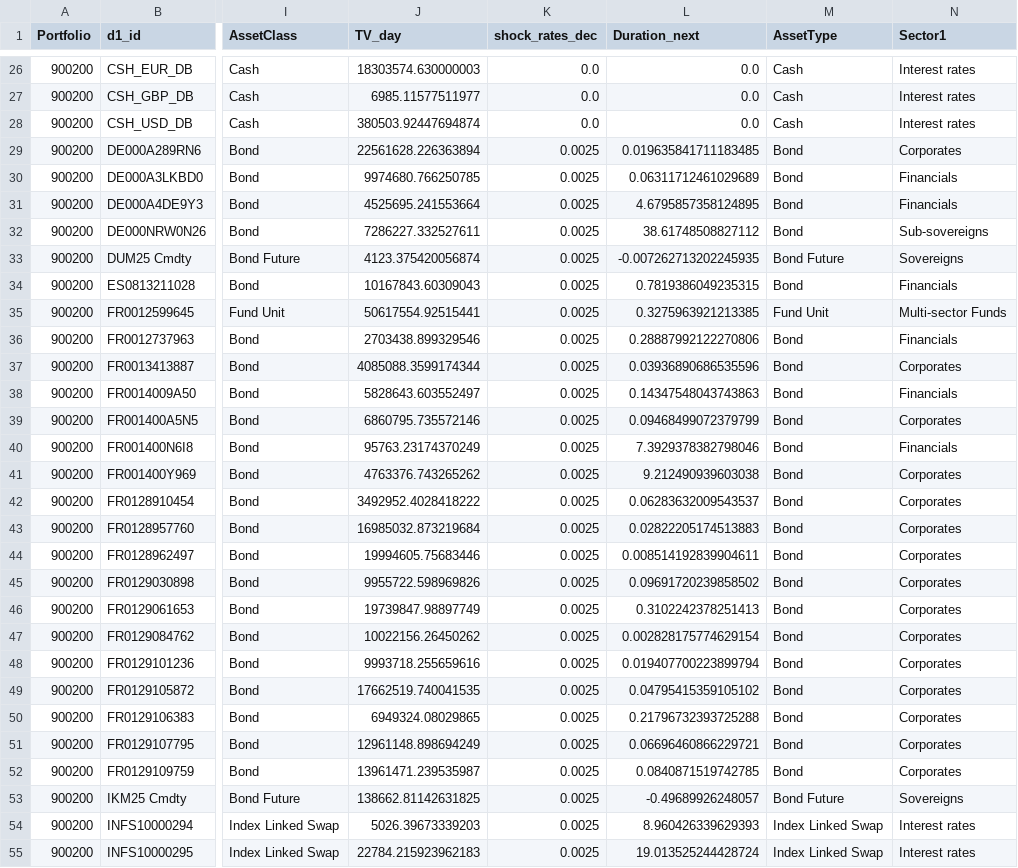
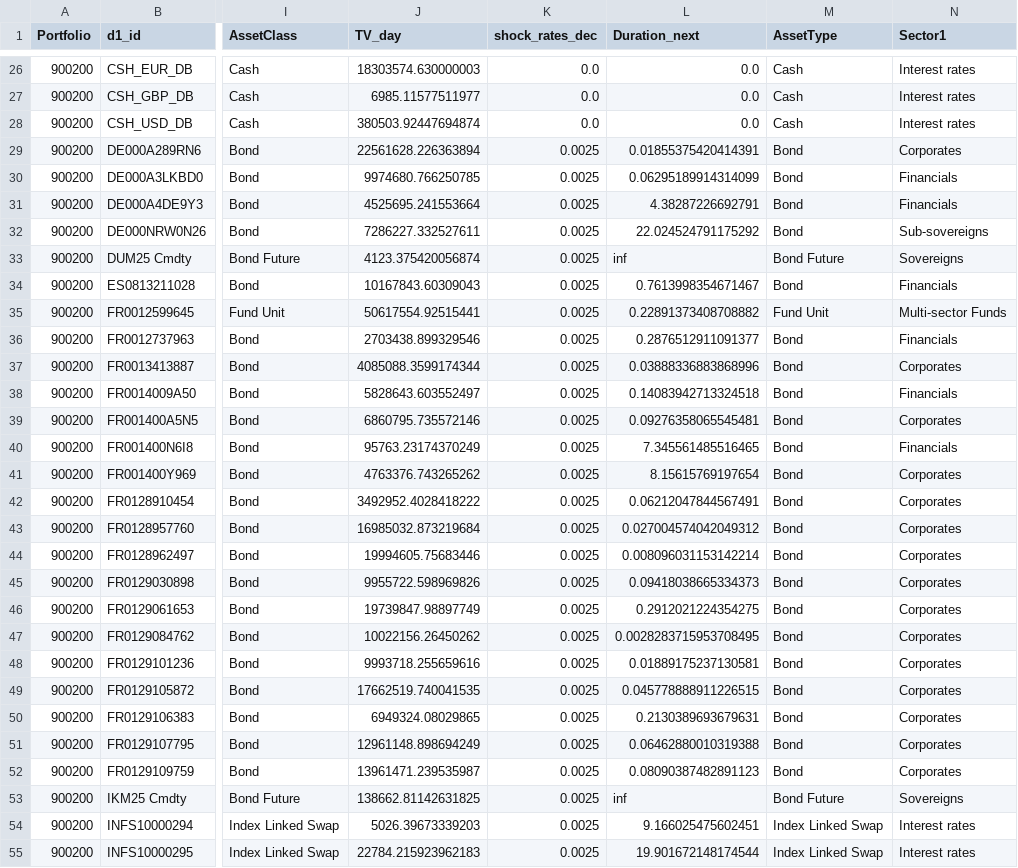
Before and after one commit to ayabenji/st_amf, a CSV file: Resultats_day1.csv, drawn as a sheet; only a part is shown, gaps mark what is left out; the diff covers the shown part only; the diff names each change by its address in the sheet, - before the commit and + after, or states it on an @@ line.

```diff
--- a/Resultats_day1.csv
+++ b/Resultats_day1.csv
-L29 (Duration_next): 0.019635841711183485
+L29 (Duration_next): 0.01855375420414391
-L30 (Duration_next): 0.06311712461029689
+L30 (Duration_next): 0.06295189914314099
-L31 (Duration_next): 4.6795857358124895
+L31 (Duration_next): 4.38287226692791
-L32 (Duration_next): 38.61748508827112
+L32 (Duration_next): 22.024524791175292
-L33 (Duration_next): -0.007262713202245935
+L33 (Duration_next): inf
-L34 (Duration_next): 0.7819386049235315
+L34 (Duration_next): 0.7613998354671467
-L35 (Duration_next): 0.3275963921213385
+L35 (Duration_next): 0.22891373408708882
-L36 (Duration_next): 0.28887992122270806
+L36 (Duration_next): 0.2876512911091377
-L37 (Duration_next): 0.03936890686535596
+L37 (Duration_next): 0.03888336883868996
-L38 (Duration_next): 0.14347548043743863
+L38 (Duration_next): 0.14083942713324518
-L39 (Duration_next): 0.09468499072379799
+L39 (Duration_next): 0.09276358065545481
-L40 (Duration_next): 7.3929378382798046
+L40 (Duration_next): 7.345561485516465
-L41 (Duration_next): 9.212490939603038
+L41 (Duration_next): 8.15615769197654
-L42 (Duration_next): 0.06283632009543537
+L42 (Duration_next): 0.06212047844567491
-L43 (Duration_next): 0.02822205174513883
+L43 (Duration_next): 0.027004574042049312
-L44 (Duration_next): 0.008514192839904611
+L44 (Duration_next): 0.008096031153142214
-L45 (Duration_next): 0.09691720239858502
+L45 (Duration_next): 0.09418038665334373
-L46 (Duration_next): 0.3102242378251413
+L46 (Duration_next): 0.2912021224354275
-L47 (Duration_next): 0.002828175774629154
+L47 (Duration_next): 0.0028283715953708495
-L48 (Duration_next): 0.019407700223899794
+L48 (Duration_next): 0.01889175237130581
-L49 (Duration_next): 0.04795415359105102
+L49 (Duration_next): 0.045778888911226515
-L50 (Duration_next): 0.21796732393725288
+L50 (Duration_next): 0.2130389693679631
-L51 (Duration_next): 0.06696460866229721
+L51 (Duration_next): 0.06462880010319388
-L52 (Duration_next): 0.0840871519742785
+L52 (Duration_next): 0.08090387482891123
-L53 (Duration_next): -0.49689926248057
+L53 (Duration_next): inf
-L54 (Duration_next): 8.960426339629393
+L54 (Duration_next): 9.166025475602451
-L55 (Duration_next): 19.013525244428724
+L55 (Duration_next): 19.901672148174544
```
Also changed, not shown: 154 edited cells elsewhere in this file, 3 other files.
